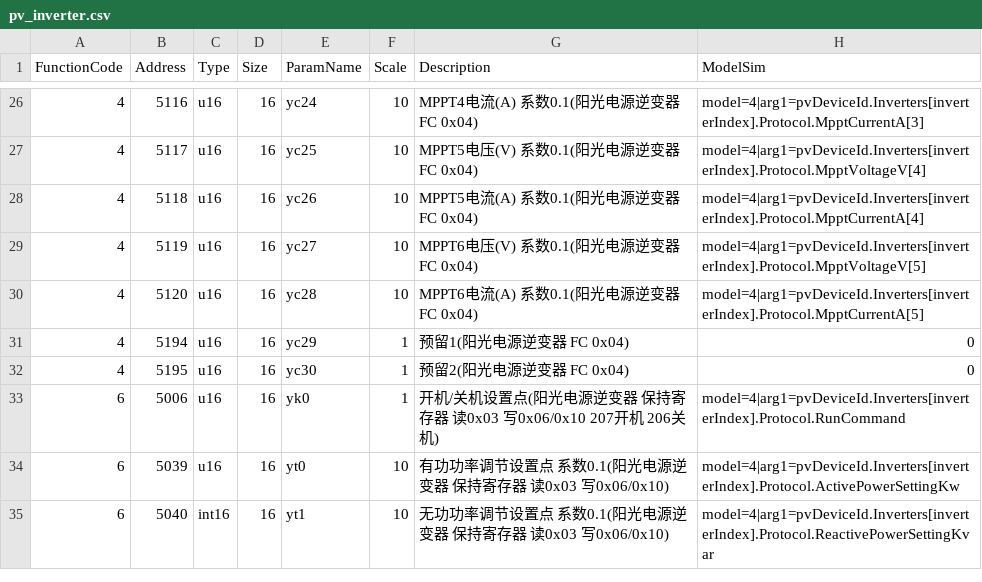
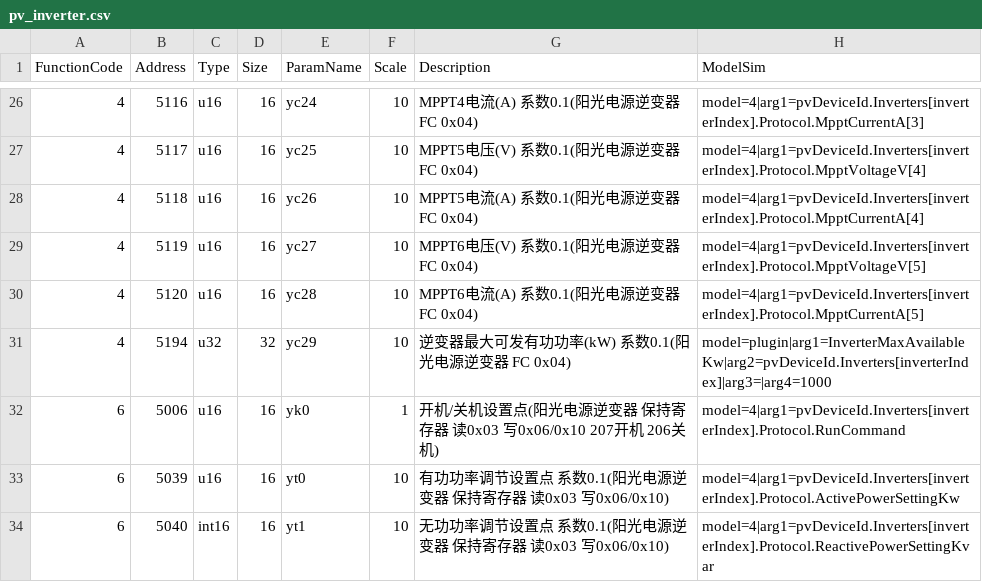
Before and after one commit to lonelysyp123/ems-simulator, a CSV file: pointmaps/models/pv/standard/pv_inverter.csv, drawn as a sheet; only a part is shown, gaps mark what is left out.

```diff
--- a/pointmaps/models/pv/standard/pv_inverter.csv
+++ b/pointmaps/models/pv/standard/pv_inverter.csv
@@ -30,4 +30,3 @@ FunctionCode,Address,Type,Size,ParamName,Scale,Description,ModelSim
 4,5120,u16,16,yc28,10,MPPT6电流(A) 系数0.1(阳光电源逆变器 FC 0x04),model=4|arg1=pvDeviceId.Inverters[inverterIndex].Protocol.MpptCurrentA[5]
-4,5194,u16,16,yc29,1,预留1(阳光电源逆变器 FC 0x04),0
-4,5195,u16,16,yc30,1,预留2(阳光电源逆变器 FC 0x04),0
+4,5194,u32,32,yc29,10,逆变器最大可发有功功率(kW) 系数0.1(阳光电源逆变器 FC 0x04),model=plugin|arg1=InverterMaxAvailableKw|arg2=pvDeviceId.Inverters[inverterIndex]|arg3=|arg4=1000
 6,5006,u16,16,yk0,1,开机/关机设置点(阳光电源逆变器 保持寄存器 读0x03 写0x06/0x10 207开机 206关机),model=4|arg1=pvDeviceId.Inverters[inverterIndex].Protocol.RunCommand
```
Also changed, not shown: 17 other files.
